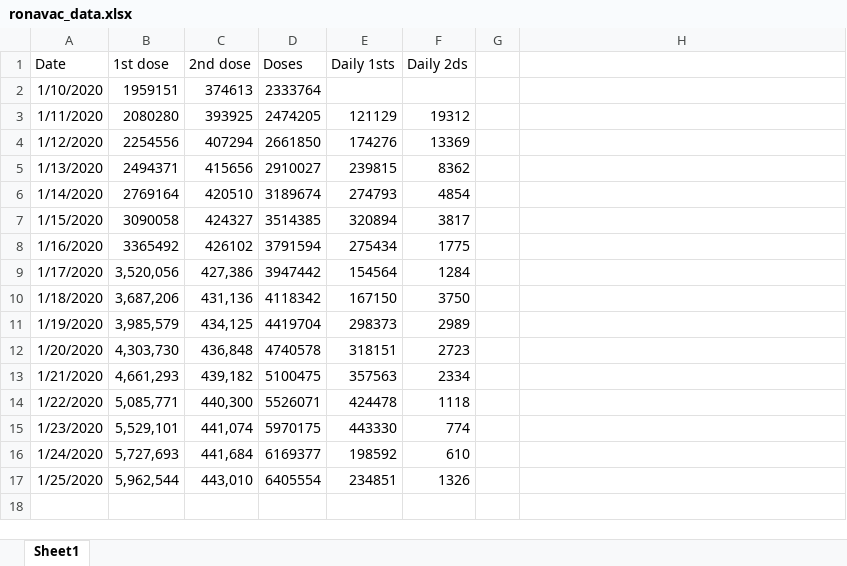
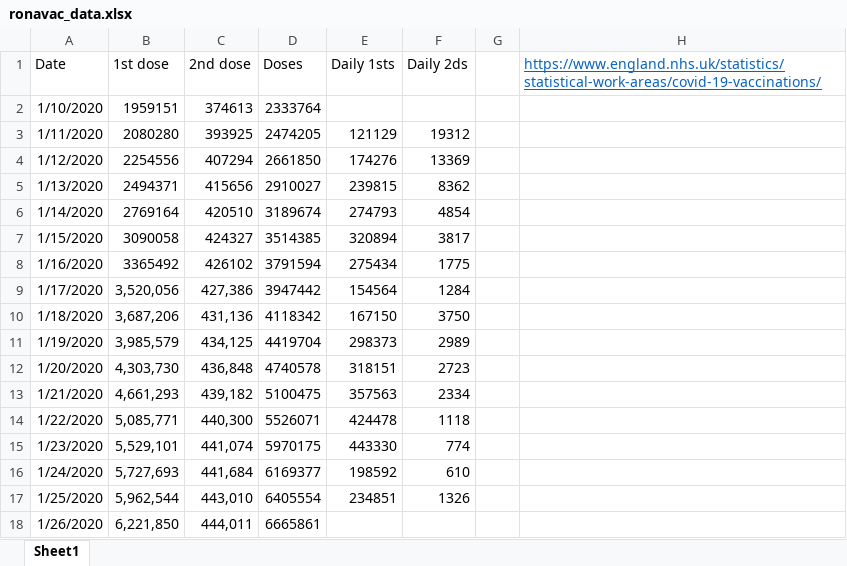
Before and after one commit to wscott1541/ronavac, an Excel workbook: ronavac_data.xlsx, sheet Sheet1, drawn as a sheet; values as stored, in another font and other column widths than the file's, no borders; charts and pictures not drawn; the diff names each change by its address in the sheet, - before the commit and + after, or states it on an @@ line.

Commit message:
- Updated 27/01/21

```diff
--- a/ronavac_data.xlsx (sheet Sheet1)
+++ b/ronavac_data.xlsx (sheet Sheet1)
-H1: (empty)
+H1: https://www.england.nhs.uk/statistics/statistical-work-areas/covid-19-vaccinations/
+row 18: 1/26/2020 | 6,221,850 | 444,011 | 6665861
```
